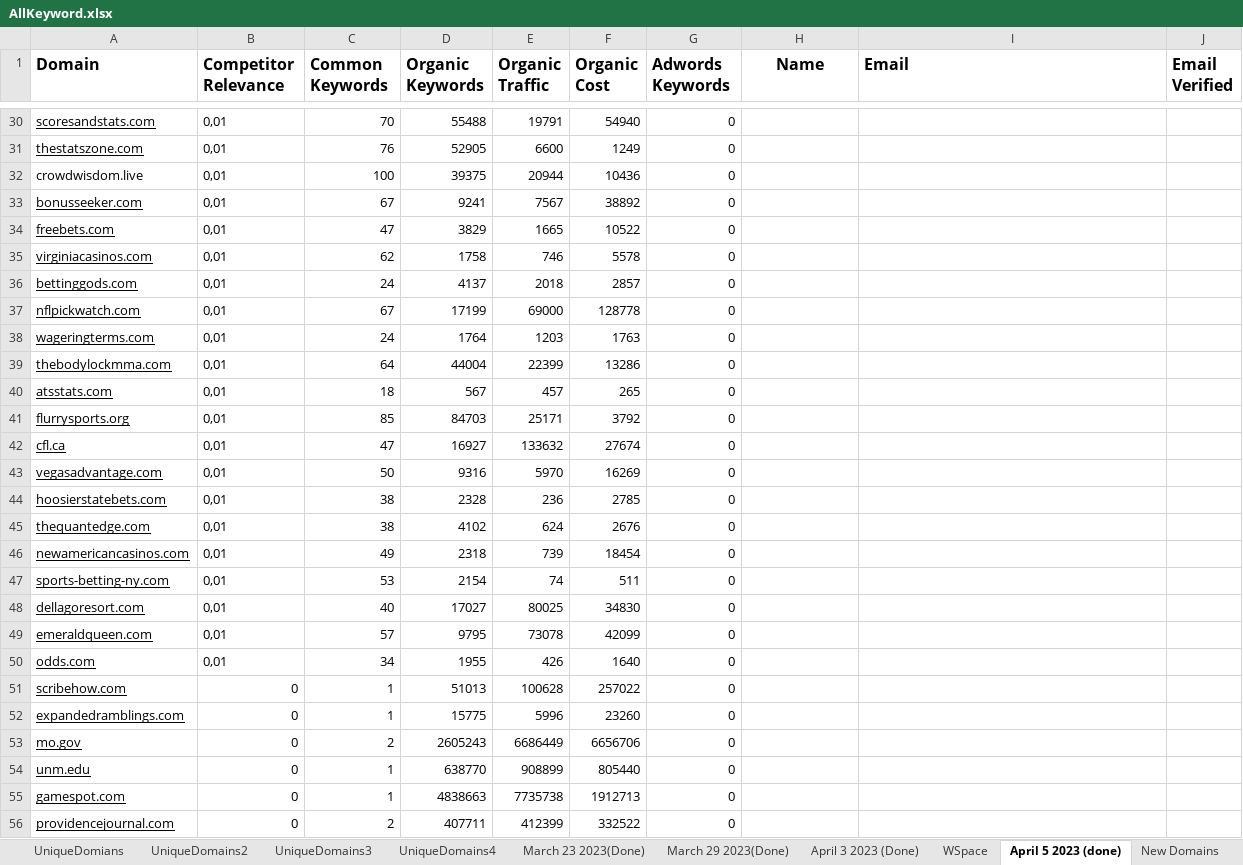
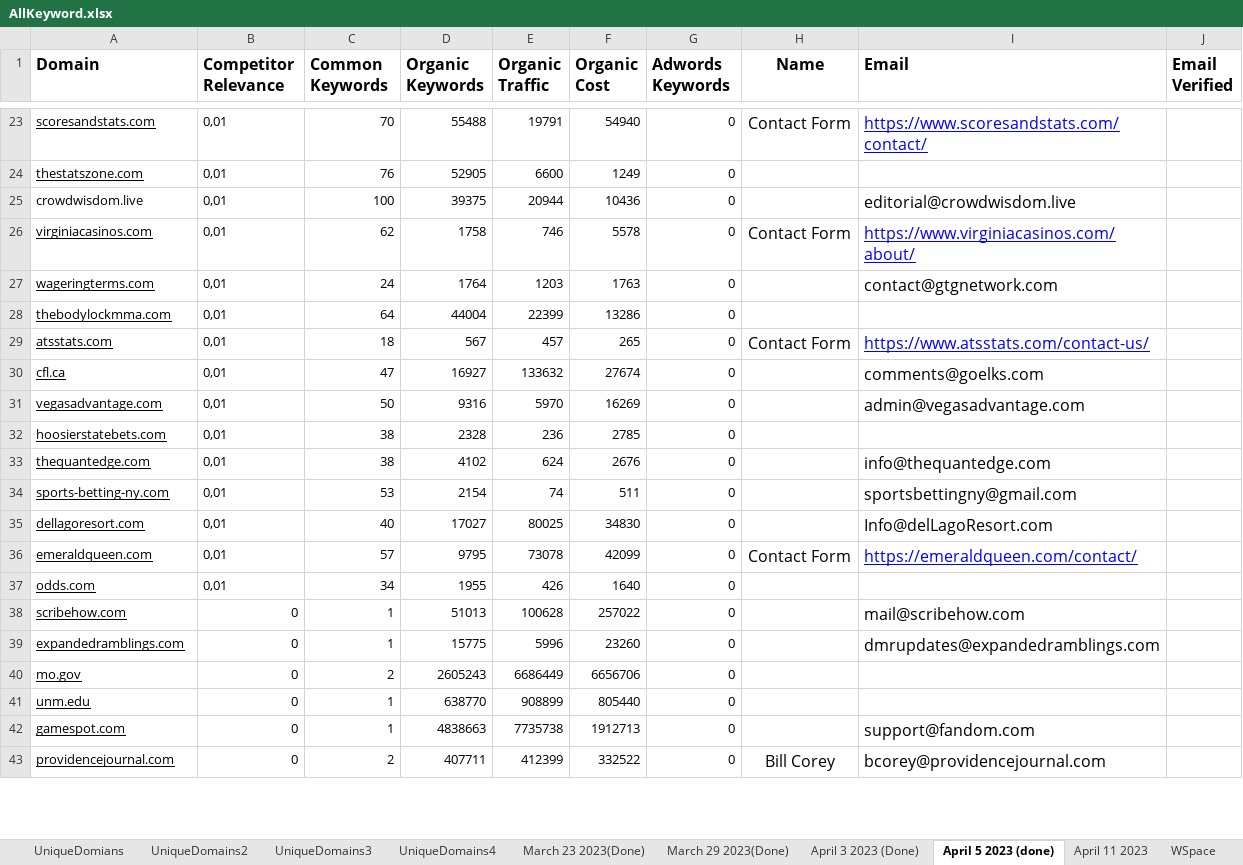
Before and after one commit to godwinjs/SCserver, an Excel workbook: AllKeyword.xlsx, sheet April 5 2023 (done), drawn as a sheet; only a part is shown, gaps mark what is left out; values as stored, in another font and other column widths than the file's, no borders; charts and pictures not drawn; removed rows and columns are numbered as before the commit, all else as after; the diff covers the shown part only; the diff names each change by its address in the sheet, - before the commit and + after, or states it on an @@ line.

```diff
--- a/AllKeyword.xlsx (sheet April 5 2023 (done))
+++ b/AllKeyword.xlsx (sheet April 5 2023 (done))
+sheet tab: April 11 2023
@@ sheet tab order changed: UniqueDomians | UniqueDomains2 | UniqueDomains3 | UniqueDomains4 | March 23 2023(Done) | March 29 2023(Done) | April 3 2023 (Done) | April 5 2023 (done) | April 11 2023 | WSpace @@
-H23 (Name): (empty)
+H23 (Name): Contact Form
-I23 (Email): (empty)
+I23 (Email): https://www.scoresandstats.com/contact/
-I25 (Email): (empty)
+I25 (Email): editorial@crowdwisdom.live
-row 33: bonusseeker.com | 0,01 | 67 | 9241 | 7567 | 38892 | 0
-row 34: freebets.com | 0,01 | 47 | 3829 | 1665 | 10522 | 0
-H26 (Name): (empty)
+H26 (Name): Contact Form
-I26 (Email): (empty)
+I26 (Email): https://www.virginiacasinos.com/about/
-row 36: bettinggods.com | 0,01 | 24 | 4137 | 2018 | 2857 | 0
-row 37: nflpickwatch.com | 0,01 | 67 | 17199 | 69000 | 128778 | 0
-I27 (Email): (empty)
+I27 (Email): contact@gtgnetwork.com
-H29 (Name): (empty)
+H29 (Name): Contact Form
-I29 (Email): (empty)
+I29 (Email): https://www.atsstats.com/contact-us/
-row 41: flurrysports.org | 0,01 | 85 | 84703 | 25171 | 3792 | 0
-I30 (Email): (empty)
+I30 (Email): comments@goelks.com
-I31 (Email): (empty)
+I31 (Email): admin@vegasadvantage.com
-I33 (Email): (empty)
+I33 (Email): info@thequantedge.com
-row 46: newamericancasinos.com | 0,01 | 49 | 2318 | 739 | 18454 | 0
-I34 (Email): (empty)
+I34 (Email): sportsbettingny@gmail.com
-I35 (Email): (empty)
+I35 (Email): Info@delLagoResort.com
-H36 (Name): (empty)
+H36 (Name): Contact Form
-I36 (Email): (empty)
+I36 (Email): https://emeraldqueen.com/contact/
-I38 (Email): (empty)
+I38 (Email): mail@scribehow.com
-I39 (Email): (empty)
+I39 (Email): dmrupdates@expandedramblings.com
-I42 (Email): (empty)
+I42 (Email): support@fandom.com
-H43 (Name): (empty)
+H43 (Name): Bill Corey
-I43 (Email): (empty)
+I43 (Email): bcorey@providencejournal.com
```
Also changed, not shown: 9 removed rows and 179 edited cells elsewhere in this sheet, charts or pictures, link.xlsx.
